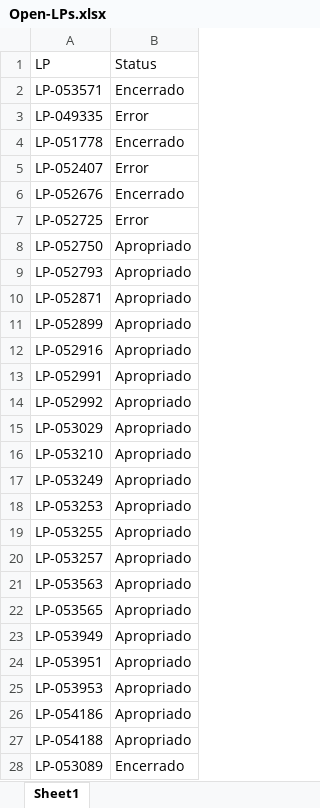
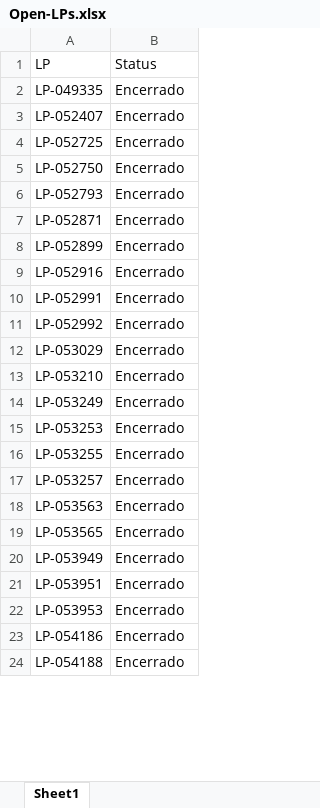
Before and after one commit to JoviOakz/PyAutomateSAP, an Excel workbook: 99 - Excels/Open-LPs.xlsx, sheet Sheet1, drawn as a sheet; only a part is shown; values as stored, in another font and other column widths than the file's, no borders; removed rows and columns are numbered as before the commit, all else as after; the diff covers the shown part only; the diff names each change by its address in the sheet, - before the commit and + after, or states it on an @@ line.

Commit message:
fix

```diff
--- a/99 - Excels/Open-LPs.xlsx (sheet Sheet1)
+++ b/99 - Excels/Open-LPs.xlsx (sheet Sheet1)
-row 2: LP-053571 | Encerrado
-B2 (Status): Error
+B2 (Status): Encerrado
-row 4: LP-051778 | Encerrado
-B3 (Status): Error
+B3 (Status): Encerrado
-row 6: LP-052676 | Encerrado
-B4 (Status): Error
+B4 (Status): Encerrado
-B5:B24 (Status): Apropriado
+B5:B24 (Status): Encerrado
-row 28: LP-053089 | Encerrado
```
Also changed, not shown: 10 removed rows and 1 edited cell elsewhere in this sheet.
